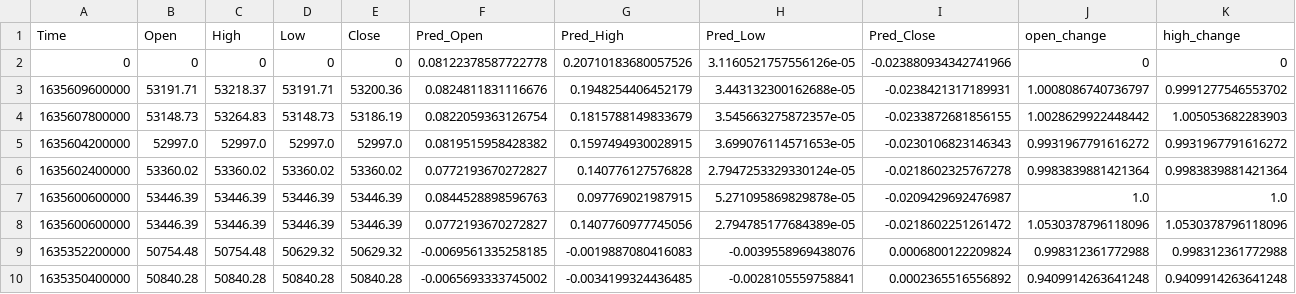
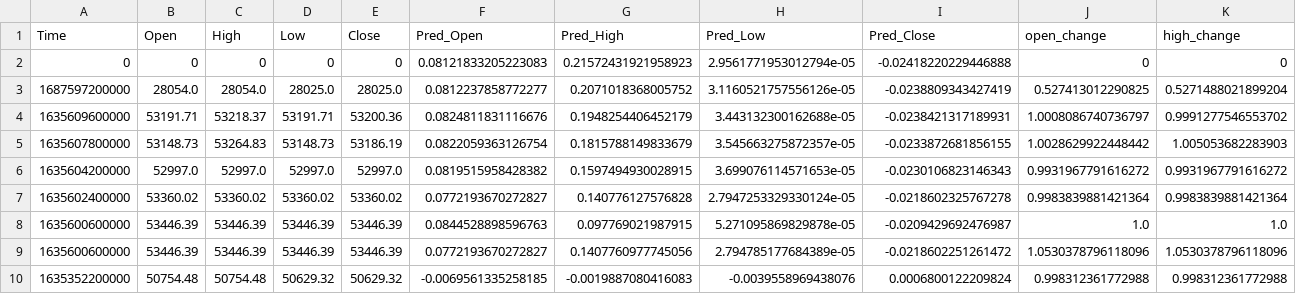
Before and after one commit to Lemme-lab/Crypto-Bot-Tradingview, a CSV file: Export_data.csv, drawn as a sheet; only a part is shown; the shorter side is filled out with more unchanged rows; rows hold the shown columns only; the diff names each change by its address in the sheet, - before the commit and + after, or states it on an @@ line.

```diff
--- a/Export_data.csv
+++ b/Export_data.csv
-F2 (Pred_Open): 0.08122378587722778
+F2 (Pred_Open): 0.08121833205223083
-G2 (Pred_High): 0.20710183680057526
+G2 (Pred_High): 0.21572431921958923
-H2 (Pred_Low): 3.1160521757556126e-05
+H2 (Pred_Low): 2.9561771953012794e-05
-I2 (Pred_Close): -0.023880934342741966
+I2 (Pred_Close): -0.02418220229446888
+row 3: 1687597200000 | 28054.0 | 28054.0 | 28025.0 | 28025.0 | 0.0812237858772277 | 0.2071018368005752 | 3.1160521757556126e-05 | -0.0238809343427419 | 0.527413012290825 | 0.5271488021899204
```
Also changed, not shown: 21 other files.
